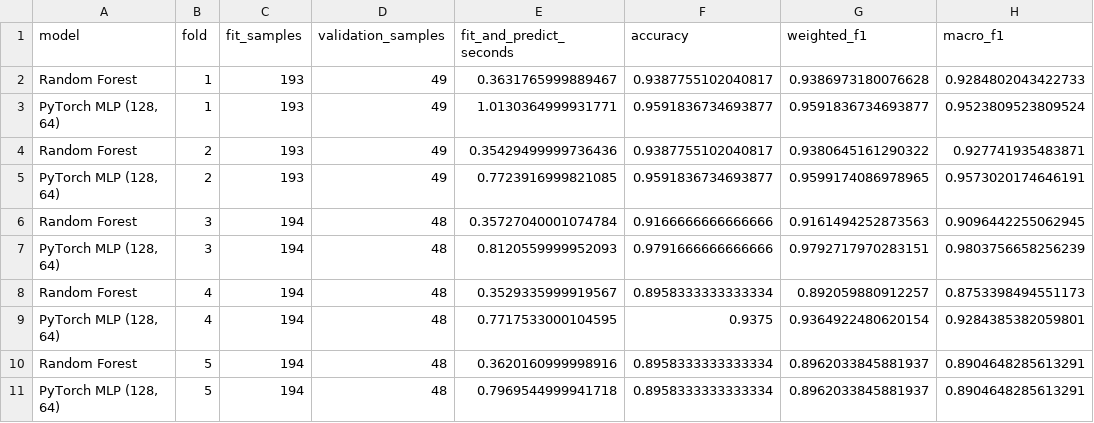
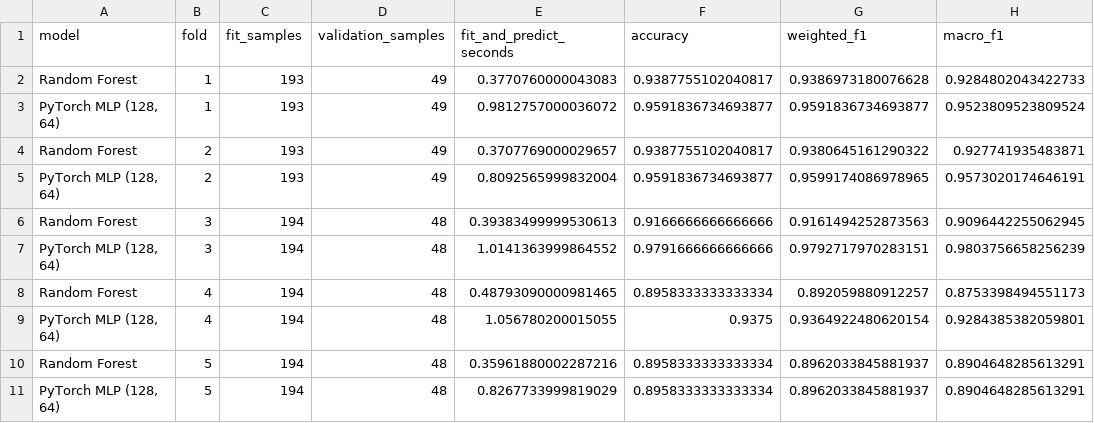
Before and after one commit to daisme369/PortfolioTask3, a CSV file: artifacts/part_a/tables/cross_validation_folds.csv, drawn as a sheet.

```diff
--- a/artifacts/part_a/tables/cross_validation_folds.csv
+++ b/artifacts/part_a/tables/cross_validation_folds.csv
@@ -1,11 +1,11 @@
 model,fold,fit_samples,validation_samples,fit_and_predict_seconds,accuracy,weighted_f1,macro_f1
-Random Forest,1,193,49,0.3631765999889467,0.9387755102040817,0.9386973180076628,0.9284802043422733
-"PyTorch MLP (128, 64)",1,193,49,1.0130364999931771,0.9591836734693877,0.9591836734693877,0.9523809523809524
-Random Forest,2,193,49,0.35429499999736436,0.9387755102040817,0.9380645161290322,0.927741935483871
-"PyTorch MLP (128, 64)",2,193,49,0.7723916999821085,0.9591836734693877,0.9599174086978965,0.9573020174646191
-Random Forest,3,194,48,0.35727040001074784,0.9166666666666666,0.9161494252873563,0.9096442255062945
-"PyTorch MLP (128, 64)",3,194,48,0.8120559999952093,0.9791666666666666,0.9792717970283151,0.9803756658256239
-Random Forest,4,194,48,0.3529335999919567,0.8958333333333334,0.892059880912257,0.8753398494551173
-"PyTorch MLP (128, 64)",4,194,48,0.7717533000104595,0.9375,0.9364922480620154,0.9284385382059801
-Random Forest,5,194,48,0.3620160999998916,0.8958333333333334,0.8962033845881937,0.8904648285613291
-"PyTorch MLP (128, 64)",5,194,48,0.7969544999941718,0.8958333333333334,0.8962033845881937,0.8904648285613291
+Random Forest,1,193,49,0.3770760000043083,0.9387755102040817,0.9386973180076628,0.9284802043422733
+"PyTorch MLP (128, 64)",1,193,49,0.9812757000036072,0.9591836734693877,0.9591836734693877,0.9523809523809524
+Random Forest,2,193,49,0.3707769000029657,0.9387755102040817,0.9380645161290322,0.927741935483871
+"PyTorch MLP (128, 64)",2,193,49,0.8092565999832004,0.9591836734693877,0.9599174086978965,0.9573020174646191
+Random Forest,3,194,48,0.39383499999530613,0.9166666666666666,0.9161494252873563,0.9096442255062945
+"PyTorch MLP (128, 64)",3,194,48,1.0141363999864552,0.9791666666666666,0.9792717970283151,0.9803756658256239
+Random Forest,4,194,48,0.48793090000981465,0.8958333333333334,0.892059880912257,0.8753398494551173
+"PyTorch MLP (128, 64)",4,194,48,1.056780200015055,0.9375,0.9364922480620154,0.9284385382059801
+Random Forest,5,194,48,0.35961880002287216,0.8958333333333334,0.8962033845881937,0.8904648285613291
+"PyTorch MLP (128, 64)",5,194,48,0.8267733999819029,0.8958333333333334,0.8962033845881937,0.8904648285613291
```
Also changed, not shown: artifacts/part_a/tables/model_comparison.csv, 24 other files.
